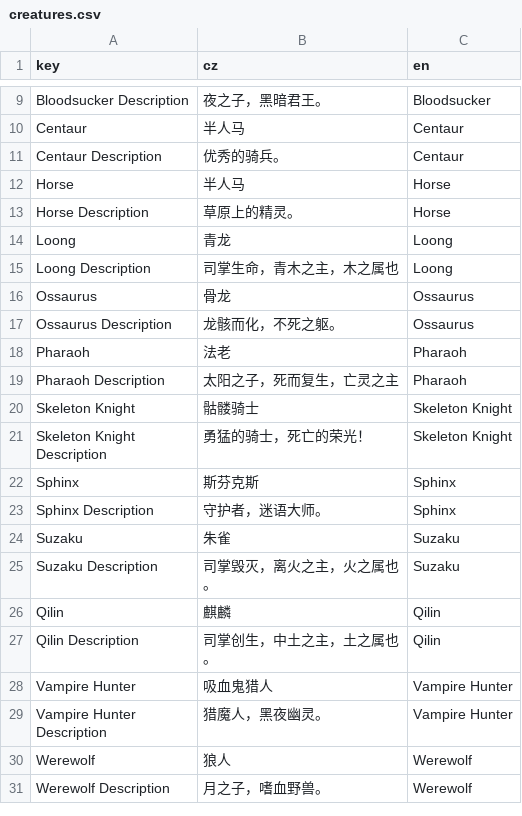
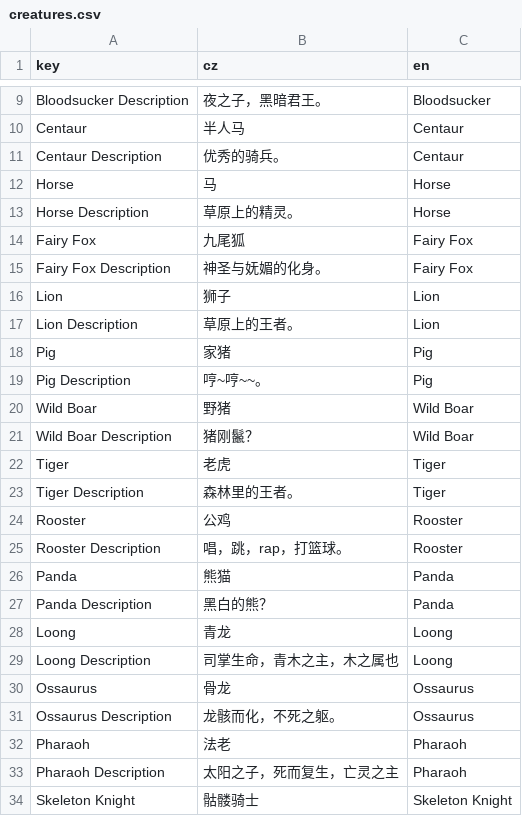
Before and after one commit to inmny/CW_FanstasyCreature, a CSV file: Locales/creatures.csv, drawn as a sheet; only a part is shown, gaps mark what is left out; the shorter side is filled out with more unchanged rows.

```diff
--- a/Locales/creatures.csv
+++ b/Locales/creatures.csv
@@ -11,4 +11,18 @@ Centaur,半人马,Centaur
 Centaur Description,优秀的骑兵。,Centaur
-Horse,半人马,Horse
+Horse,马,Horse
 Horse Description,草原上的精灵。,Horse
+Fairy Fox,九尾狐,Fairy Fox
+Fairy Fox Description,神圣与妩媚的化身。,Fairy Fox
+Lion,狮子,Lion
+Lion Description,草原上的王者。,Lion
+Pig,家猪,Pig
+Pig Description,哼~哼~~。,Pig
+Wild Boar,野猪,Wild Boar
+Wild Boar Description,猪刚鬣？,Wild Boar
+Tiger,老虎,Tiger
+Tiger Description,森林里的王者。,Tiger
+Rooster,公鸡,Rooster
+Rooster Description,唱，跳，rap，打篮球。,Rooster
+Panda,熊猫,Panda
+Panda Description,黑白的熊？,Panda
 Loong,青龙,Loong
```
Also changed, not shown: 54 other files.
